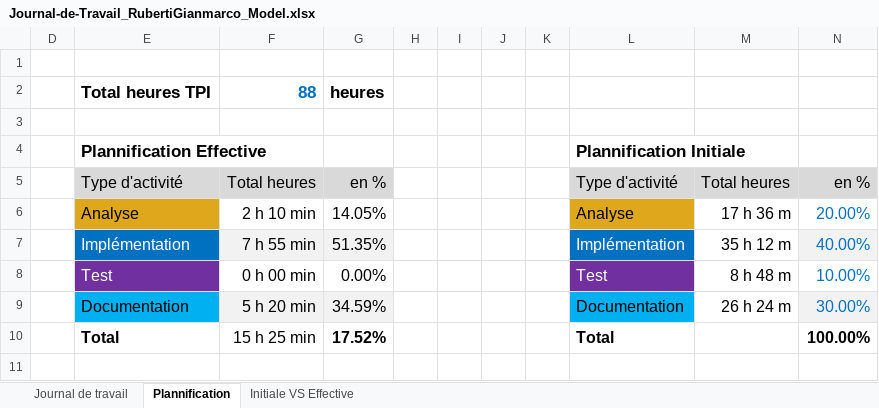
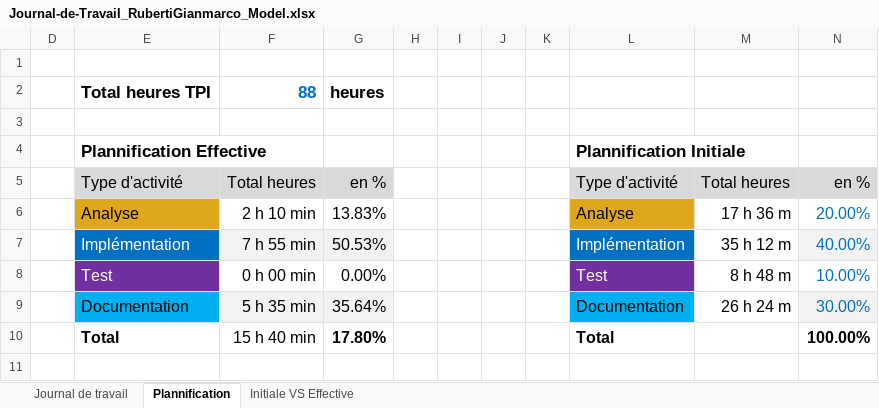
Before and after one commit to Gianmarco-Ruberti/Big-Nightmare, an Excel workbook: Doc/Journal-de-Travail_RubertiGianmarco_Model.xlsx, sheet Plannification, drawn as a sheet; values as stored, in another font and other column widths than the file's, no borders; charts and pictures not drawn; the diff names each change by its address in the sheet, - before the commit and + after, or states it on an @@ line.

```diff
--- a/Doc/Journal-de-Travail_RubertiGianmarco_Model.xlsx (sheet Plannification)
+++ b/Doc/Journal-de-Travail_RubertiGianmarco_Model.xlsx (sheet Plannification)
-G6: 14.05%
+G6: 13.83%
-G7: 51.35%
+G7: 50.53%
-F9: 5 h 20 min
+F9: 5 h 35 min
-G9: 34.59%
+G9: 35.64%
-F10: 15 h 25 min
+F10: 15 h 40 min
-G10: 17.52%
+G10: 17.80%
```
Also changed, not shown: sheet Journal de travail, hidden cells, charts or pictures, 3 other files.
